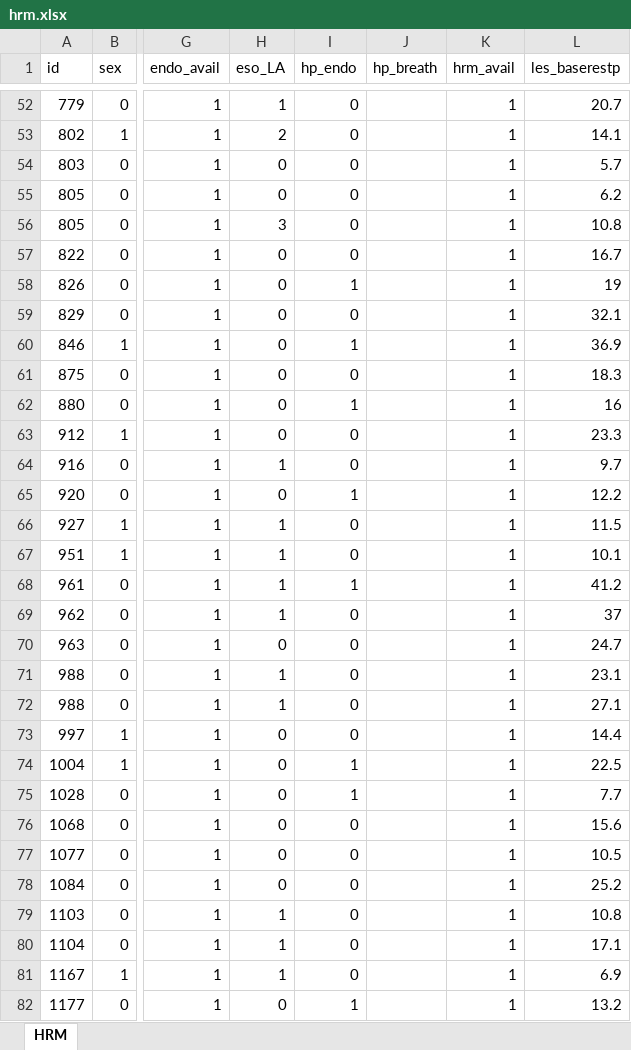
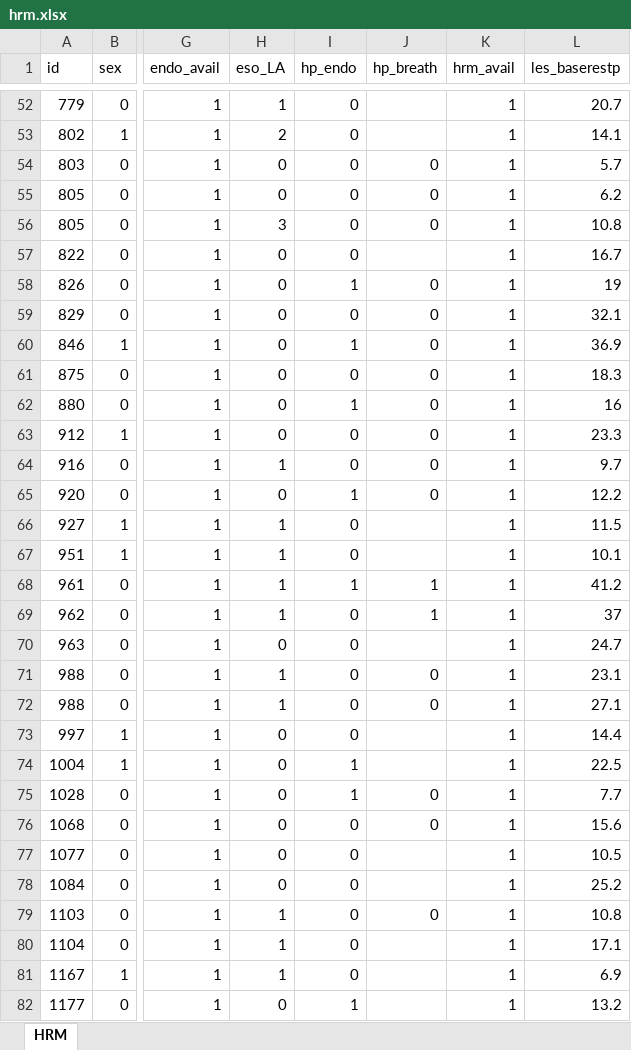
Before and after one commit to gothmania/pytutor, an Excel workbook: 04_data/hrm.xlsx, sheet HRM, drawn as a sheet; only a part is shown, gaps mark what is left out; values as stored, in another font and other column widths than the file's, no borders; the diff covers the shown part only; the diff names each change by its address in the sheet, - before the commit and + after, or states it on an @@ line.

```diff
--- a/04_data/hrm.xlsx (sheet HRM)
+++ b/04_data/hrm.xlsx (sheet HRM)
-J54:J56 (hp_breath): (empty)
+J54:J56 (hp_breath): 0
-J58:J65 (hp_breath): (empty)
+J58:J65 (hp_breath): 0
-J68:J69 (hp_breath): (empty)
+J68:J69 (hp_breath): 1
-J71:J72 (hp_breath): (empty)
+J71:J72 (hp_breath): 0
-J75:J76 (hp_breath): (empty)
+J75:J76 (hp_breath): 0
-J79 (hp_breath): (empty)
+J79 (hp_breath): 0
```
Also changed, not shown: 99 edited cells elsewhere in this sheet, 3 other files.
